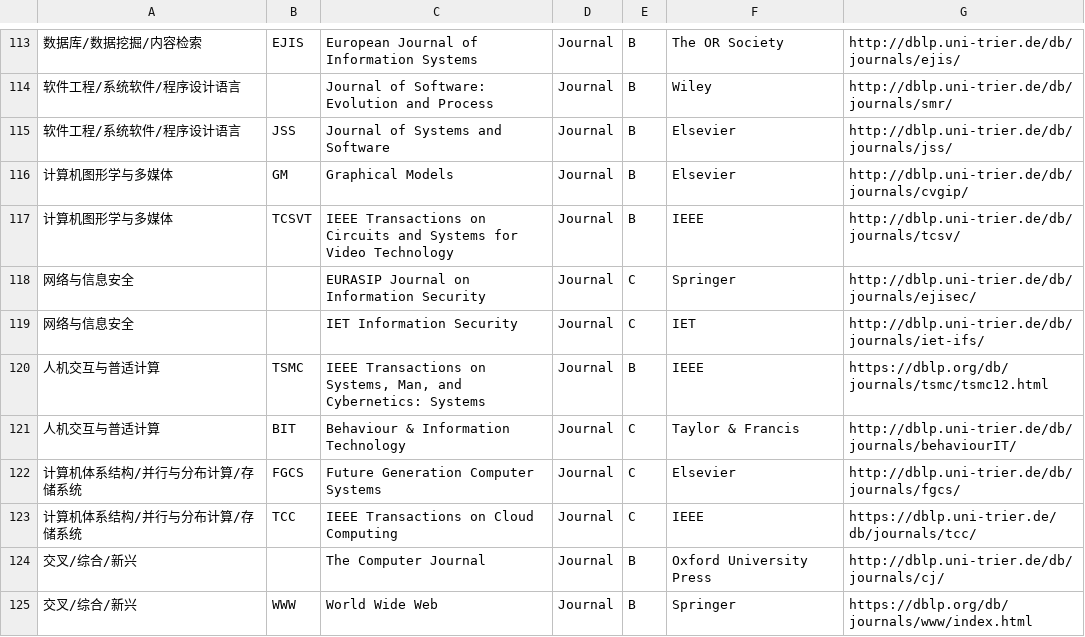
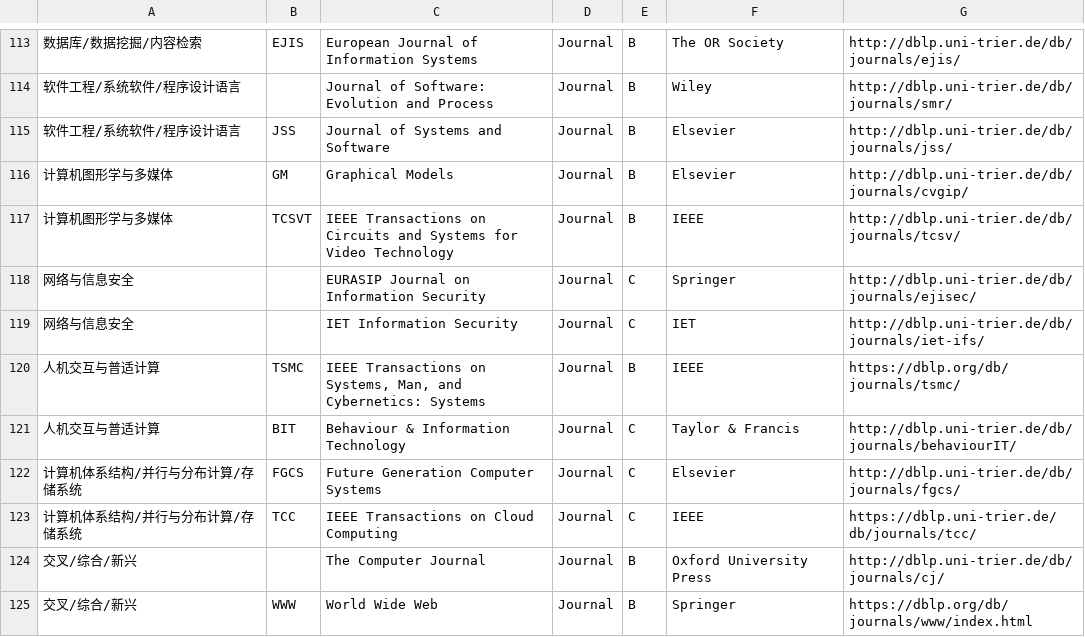
Before and after one commit to kascas/ccf_paper_crawl, a CSV file: source/journal.csv, drawn as a sheet; only a part is shown, gaps mark what is left out.

Commit message:
correct url of TSMC

```diff
--- a/source/journal.csv
+++ b/source/journal.csv
@@ -119,3 +119,3 @@
 网络与信息安全		IET Information Security	Journal	C	IET	http://dblp.uni-trier.de/db/journals/iet-ifs/
-人机交互与普适计算	TSMC	IEEE Transactions on Systems, Man, and Cybernetics: Systems	Journal	B	IEEE	https://dblp.org/db/journals/tsmc/tsmc12.html
+人机交互与普适计算	TSMC	IEEE Transactions on Systems, Man, and Cybernetics: Systems	Journal	B	IEEE	https://dblp.org/db/journals/tsmc/
 人机交互与普适计算	BIT	Behaviour & Information Technology	Journal	C	Taylor & Francis	http://dblp.uni-trier.de/db/journals/behaviourIT/
```
